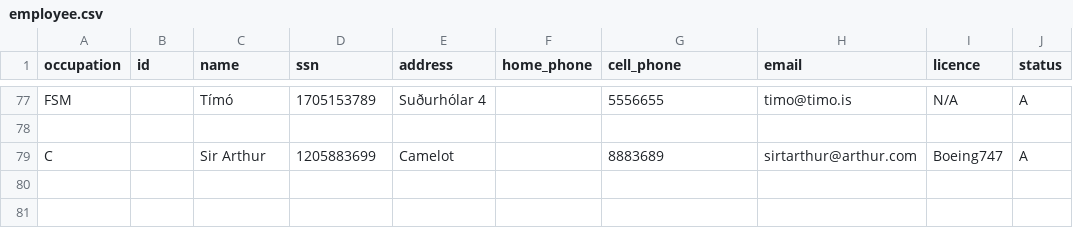
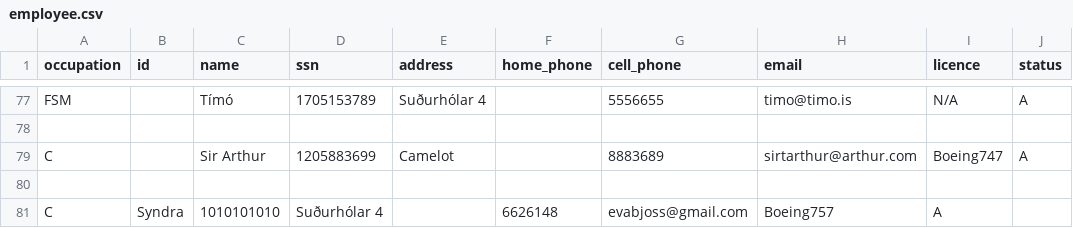
Before and after one commit to evab19/verklegt1, a CSV file: Source/data/employee.csv, drawn as a sheet; only a part is shown, gaps mark what is left out; the diff names each change by its address in the sheet, - before the commit and + after, or states it on an @@ line.

```diff
--- a/Source/data/employee.csv
+++ b/Source/data/employee.csv
+row 80: (empty)
+row 81: C | Syndra | 1010101010 | Suðurhólar 4 |  | 6626148 | evabjoss@gmail.com | Boeing757 | A
```
Also changed, not shown: 1 other file.
